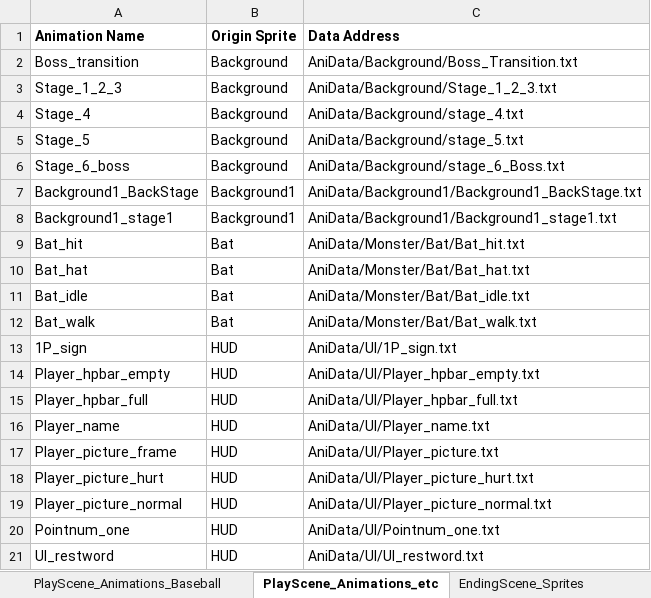
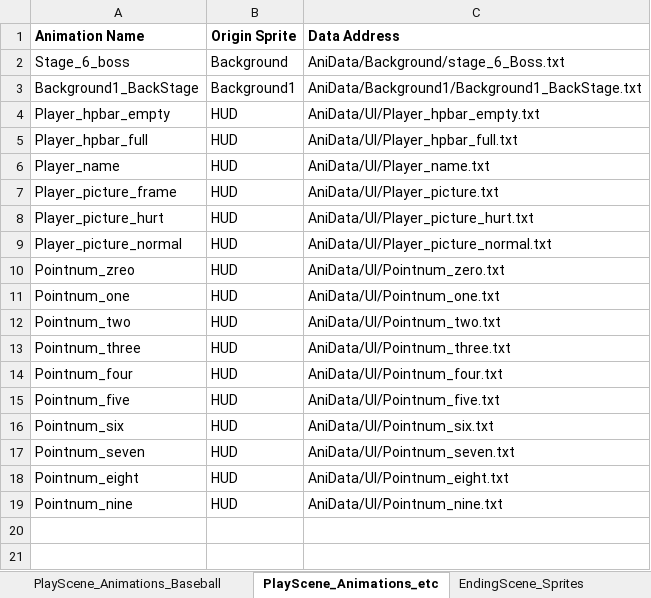
Before and after one commit to rlaxodn0215/Class, an Excel workbook: 4. WindowAPI/Ninja_Baseball_Batman_Project/AniData/AniData.xlsx, sheet PlayScene_Animations_etc, drawn as a sheet; values as stored, in another font and other column widths than the file's, no borders; removed rows and columns are numbered as before the commit, all else as after; the diff names each change by its address in the sheet, - before the commit and + after, or states it on an @@ line.

```diff
--- a/4. WindowAPI/Ninja_Baseball_Batman_Project/AniData/AniData.xlsx (sheet PlayScene_Animations_etc)
+++ b/4. WindowAPI/Ninja_Baseball_Batman_Project/AniData/AniData.xlsx (sheet PlayScene_Animations_etc)
-row 2: Boss_transition | Background | AniData/Background/Boss_Transition.txt
-row 3: Stage_1_2_3 | Background | AniData/Background/Stage_1_2_3.txt
-row 4: Stage_4 | Background | AniData/Background/stage_4.txt
-row 5: Stage_5 | Background | AniData/Background/stage_5.txt
-row 8: Background1_stage1 | Background1 | AniData/Background1/Background1_stage1.txt
-row 9: Bat_hit | Bat | AniData/Monster/Bat/Bat_hit.txt
-row 10: Bat_hat | Bat | AniData/Monster/Bat/Bat_hat.txt
-row 11: Bat_idle | Bat | AniData/Monster/Bat/Bat_idle.txt
-row 12: Bat_walk | Bat | AniData/Monster/Bat/Bat_walk.txt
-row 13: 1P_sign | HUD | AniData/UI/1P_sign.txt
+row 10: Pointnum_zreo | HUD | AniData/UI/Pointnum_zero.txt
-row 21: UI_restword | HUD | AniData/UI/UI_restword.txt
+row 12: Pointnum_two | HUD | AniData/UI/Pointnum_two.txt
+row 13: Pointnum_three | HUD | AniData/UI/Pointnum_three.txt
+row 14: Pointnum_four | HUD | AniData/UI/Pointnum_four.txt
+row 15: Pointnum_five | HUD | AniData/UI/Pointnum_five.txt
+row 16: Pointnum_six | HUD | AniData/UI/Pointnum_six.txt
+row 17: Pointnum_seven | HUD | AniData/UI/Pointnum_seven.txt
+row 18: Pointnum_eight | HUD | AniData/UI/Pointnum_eight.txt
+row 19: Pointnum_nine | HUD | AniData/UI/Pointnum_nine.txt
```
Also changed, not shown: sheet PlayScene_Animations_Ryno, sheet PlayScene_Animations_Baseball, 23 other files.
